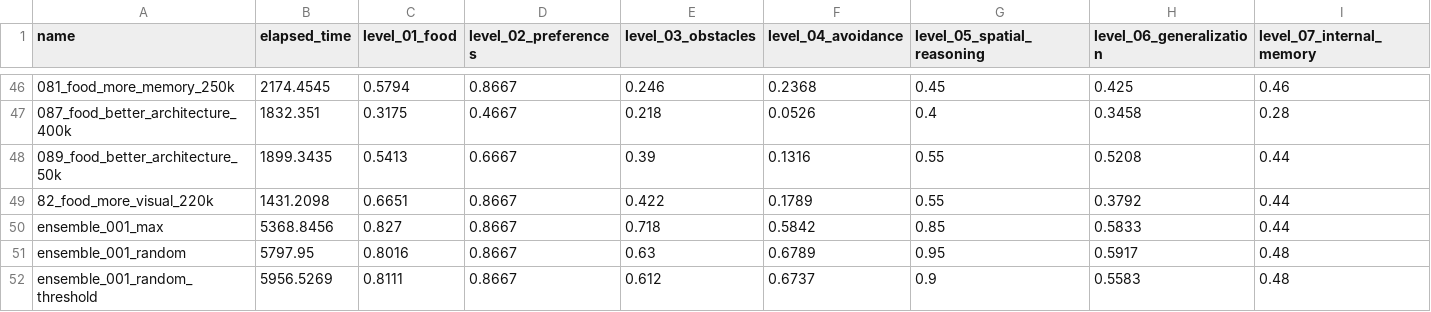
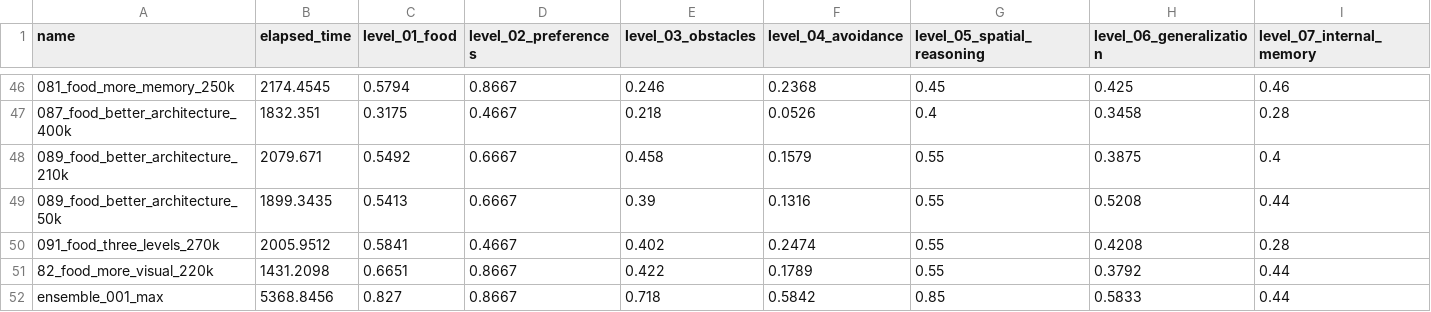
Before and after one commit to ironbar/orangutan, a CSV file: scripts/test_submission/summary.csv, drawn as a sheet; only a part is shown, gaps mark what is left out; the shorter side is filled out with more unchanged rows; rows hold the shown columns only; the diff names each change by its address in the sheet, - before the commit and + after, or states it on an @@ line.

Commit message:
still not successfull training for food category

```diff
--- a/scripts/test_submission/summary.csv
+++ b/scripts/test_submission/summary.csv
+row 48: 089_food_better_architecture_210k | 2079.671 | 0.5492 | 0.6667 | 0.458 | 0.1579 | 0.55 | 0.3875 | 0.4
+row 50: 091_food_three_levels_270k | 2005.9512 | 0.5841 | 0.4667 | 0.402 | 0.2474 | 0.55 | 0.4208 | 0.28
```
Also changed, not shown: 3 other files.
